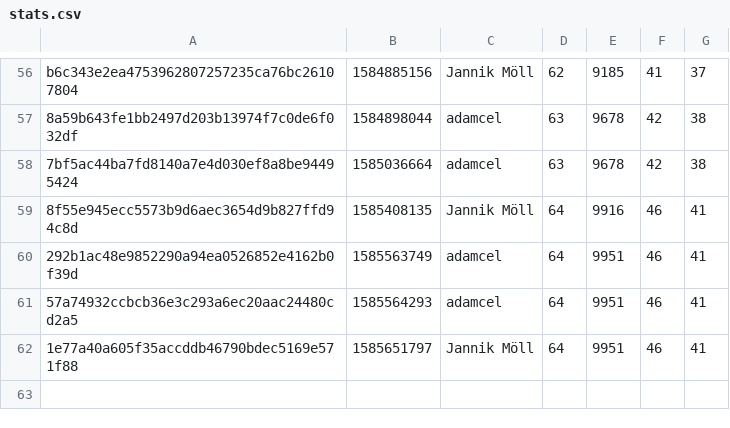
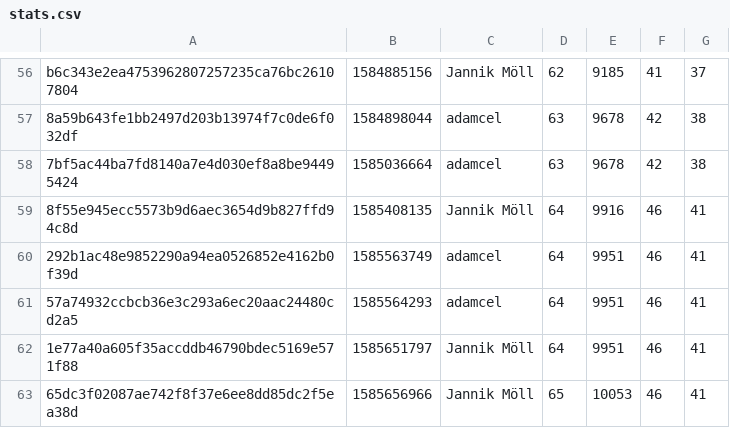
Before and after one commit to MoellJ/moellj.github.io, a CSV file: data/stats.csv, drawn as a sheet; only a part is shown, gaps mark what is left out; the diff names each change by its address in the sheet, - before the commit and + after, or states it on an @@ line.

```diff
--- a/data/stats.csv
+++ b/data/stats.csv
+row 63: 65dc3f02087ae742f8f37e6ee8dd85dc2f5ea38d | 1585656966 | Jannik Möll | 65 | 10053 | 46 | 41
```
